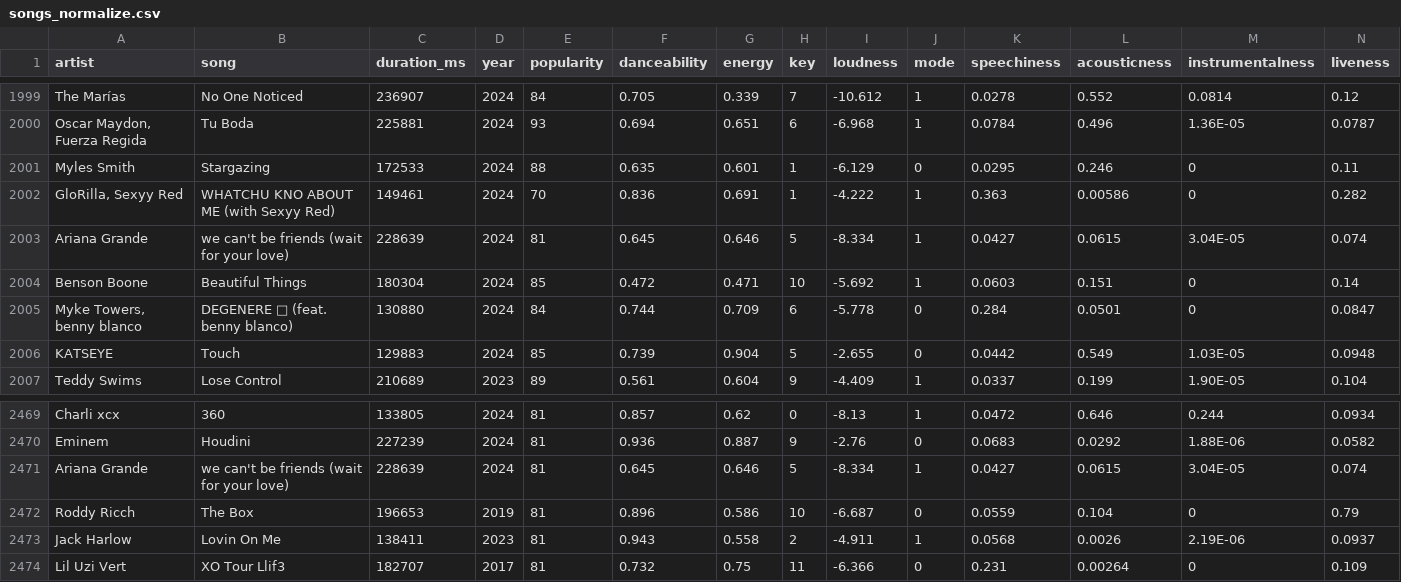
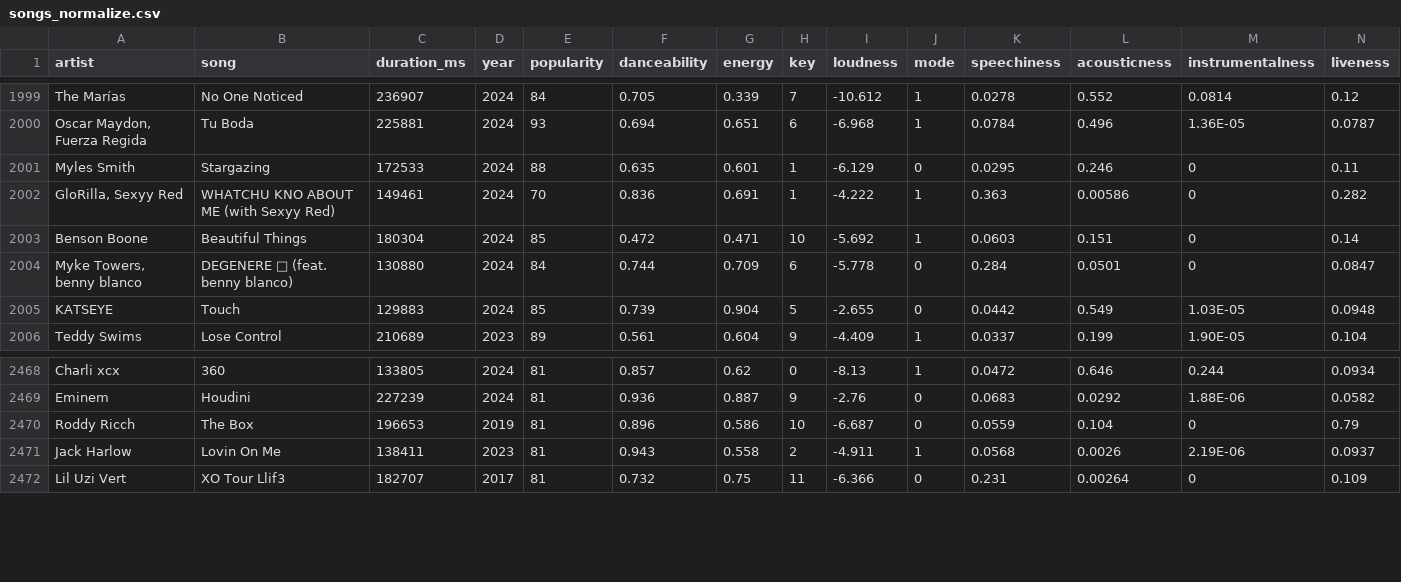
Before and after one commit to 1165qwc/Music-recommendation, a CSV file: songs_normalize.csv, drawn as a sheet; only a part is shown, gaps mark what is left out; rows hold the shown columns only; the diff names each change by its address in the sheet, - before the commit and + after, or states it on an @@ line.

Commit message:
Update songs_normalize.csv

```diff
--- a/songs_normalize.csv
+++ b/songs_normalize.csv
-row 2003: Ariana Grande | we can't be friends (wait for your love) | 228639 | 2024 | 81 | 0.645 | 0.646 | 5 | -8.334 | 1 | 0.0427 | 0.0615 | 3.04E-05 | 0.074
-row 2471: Ariana Grande | we can't be friends (wait for your love) | 228639 | 2024 | 81 | 0.645 | 0.646 | 5 | -8.334 | 1 | 0.0427 | 0.0615 | 3.04E-05 | 0.074
```
